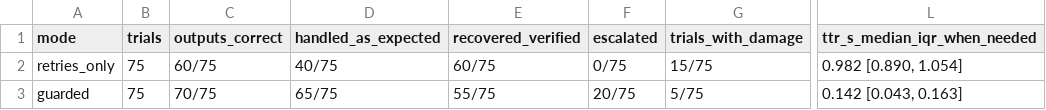
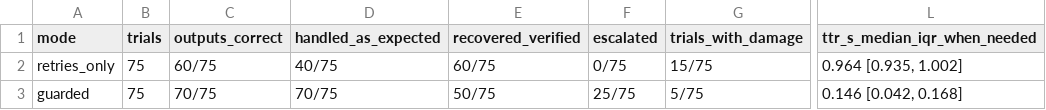
Before and after one commit to Alimoiez22/sentinel-aq, a CSV file: experiments/results_real/summary_by_mode.csv, drawn as a sheet; only a part is shown, gaps mark what is left out; the diff names each change by its address in the sheet, - before the commit and + after, or states it on an @@ line.

```diff
--- a/experiments/results_real/summary_by_mode.csv
+++ b/experiments/results_real/summary_by_mode.csv
-L2 (ttr_s_median_iqr_when_needed): 0.982 [0.890, 1.054]
+L2 (ttr_s_median_iqr_when_needed): 0.964 [0.935, 1.002]
-D3 (handled_as_expected): 65/75
+D3 (handled_as_expected): 70/75
-E3 (recovered_verified): 55/75
+E3 (recovered_verified): 50/75
-F3 (escalated): 20/75
+F3 (escalated): 25/75
-L3 (ttr_s_median_iqr_when_needed): 0.142 [0.043, 0.163]
+L3 (ttr_s_median_iqr_when_needed): 0.146 [0.042, 0.168]
```
Also changed, not shown: experiments/results/results.csv, experiments/results/summary_by_fault_mode.csv, 19 other files.
